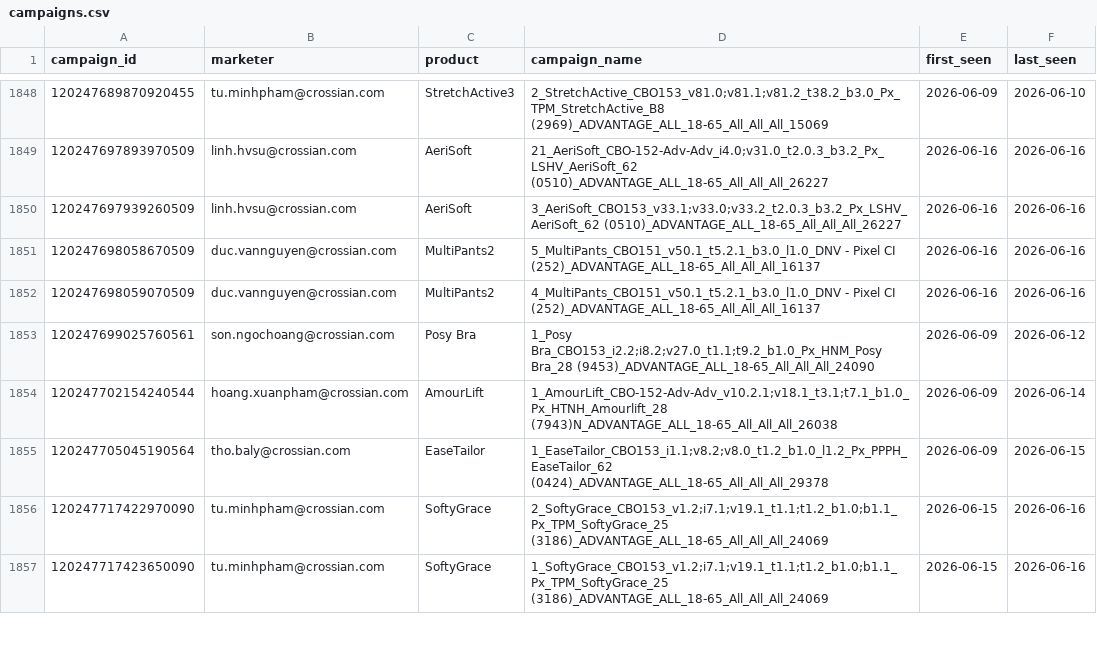
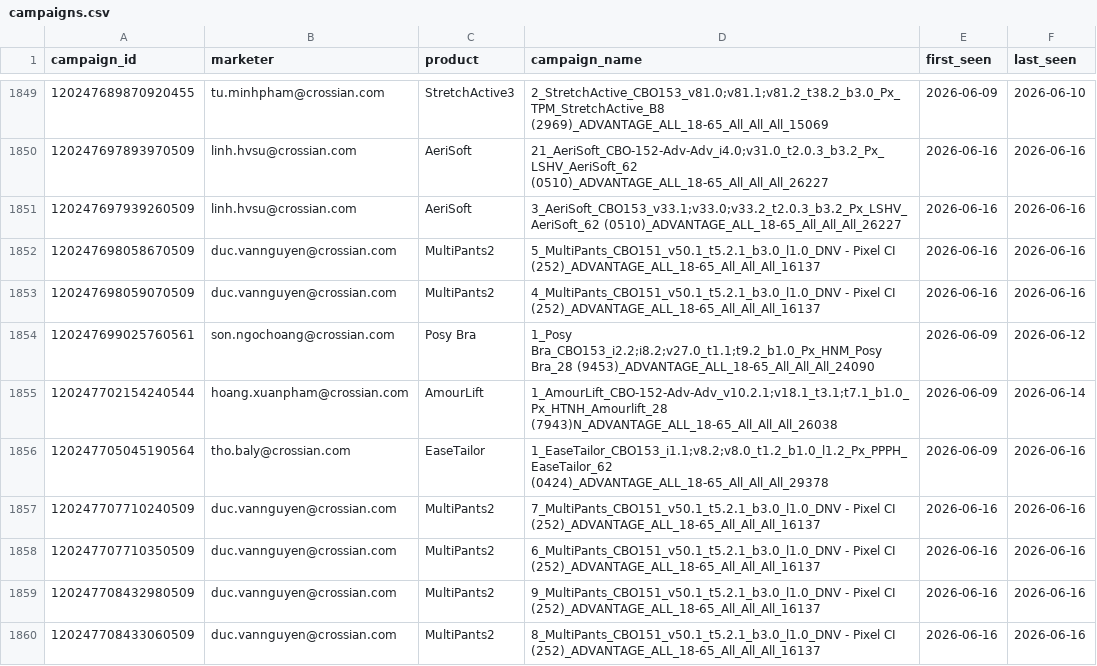
Before and after one commit to binhnguyen-ca/CAMS, a CSV file: data/campaigns.csv, drawn as a sheet; only a part is shown, gaps mark what is left out; the shorter side is filled out with more unchanged rows; the diff covers the shown part only.

```diff
--- a/data/campaigns.csv
+++ b/data/campaigns.csv
@@ -1854,2 +1855,6 @@ campaign_id,marketer,product,campaign_name,first_seen,last_seen
 120247702154240544,hoang.xuanpham@crossian.com,AmourLift,1_AmourLift_CBO-152-Adv-Adv_v10.2.1;v18.1_t3.1;t7.1_b1.0_Px_HTNH_Amourlift_28 (7943)N_ADVANTAGE_ALL_18-65_All_All_All_26038,2026-06-09,2026-06-14
-120247705045190564,tho.baly@crossian.com,EaseTailor,1_EaseTailor_CBO153_i1.1;v8.2;v8.0_t1.2_b1.0_l1.2_Px_PPPH_EaseTailor_62 (0424)_ADVANTAGE_ALL_18-65_All_All_All_29378,2026-06-09,2026-06-15
+120247705045190564,tho.baly@crossian.com,EaseTailor,1_EaseTailor_CBO153_i1.1;v8.2;v8.0_t1.2_b1.0_l1.2_Px_PPPH_EaseTailor_62 (0424)_ADVANTAGE_ALL_18-65_All_All_All_29378,2026-06-09,2026-06-16
+120247707710240509,duc.vannguyen@crossian.com,MultiPants2,7_MultiPants_CBO151_v50.1_t5.2.1_b3.0_l1.0_DNV - Pixel CI (252)_ADVANTAGE_ALL_18-65_All_All_All_16137,2026-06-16,2026-06-16
+120247707710350509,duc.vannguyen@crossian.com,MultiPants2,6_MultiPants_CBO151_v50.1_t5.2.1_b3.0_l1.0_DNV - Pixel CI (252)_ADVANTAGE_ALL_18-65_All_All_All_16137,2026-06-16,2026-06-16
+120247708432980509,duc.vannguyen@crossian.com,MultiPants2,9_MultiPants_CBO151_v50.1_t5.2.1_b3.0_l1.0_DNV - Pixel CI (252)_ADVANTAGE_ALL_18-65_All_All_All_16137,2026-06-16,2026-06-16
+120247708433060509,duc.vannguyen@crossian.com,MultiPants2,8_MultiPants_CBO151_v50.1_t5.2.1_b3.0_l1.0_DNV - Pixel CI (252)_ADVANTAGE_ALL_18-65_All_All_All_16137,2026-06-16,2026-06-16
```
Also changed, not shown: 8 added rows and 74 edited cells elsewhere in this file, 1 other file.
